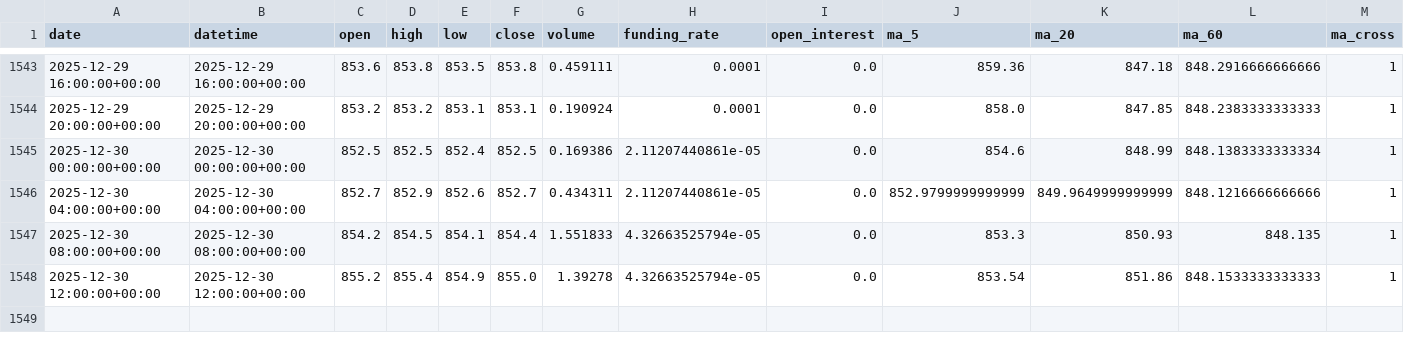
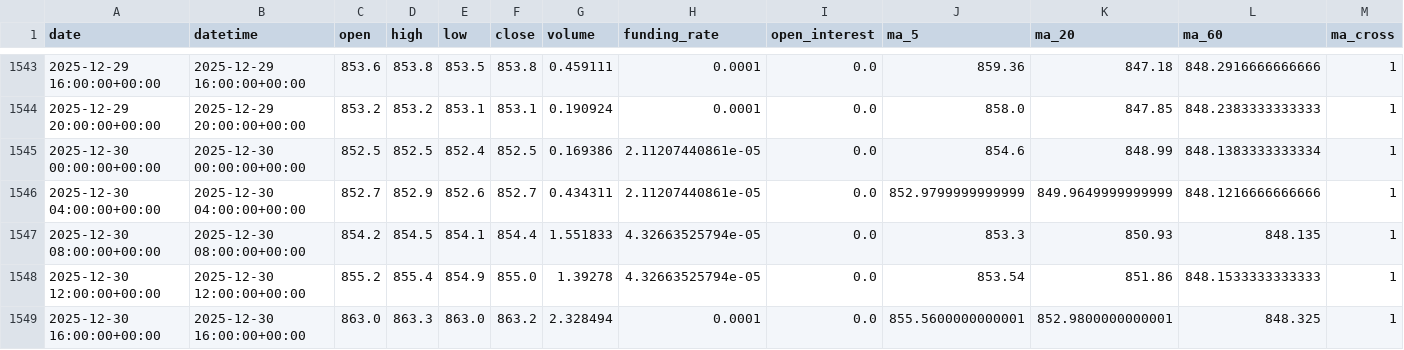
Before and after one commit to zhqin020/ai-crypto-agent, a CSV file: signals/BNB_4h_signals.csv, drawn as a sheet; only a part is shown, gaps mark what is left out; rows hold the shown columns only; the diff names each change by its address in the sheet, - before the commit and + after, or states it on an @@ line.

```diff
--- a/signals/BNB_4h_signals.csv
+++ b/signals/BNB_4h_signals.csv
+row 1549: 2025-12-30 16:00:00+00:00 | 2025-12-30 16:00:00+00:00 | 863.0 | 863.3 | 863.0 | 863.2 | 2.328494 | 0.0001 | 0.0 | 855.5600000000001 | 852.9800000000001 | 848.325 | 1
```
Also changed, not shown: csv_data/BTC_4h.csv, signals/BTC_4h_signals.csv, 22 other files.
